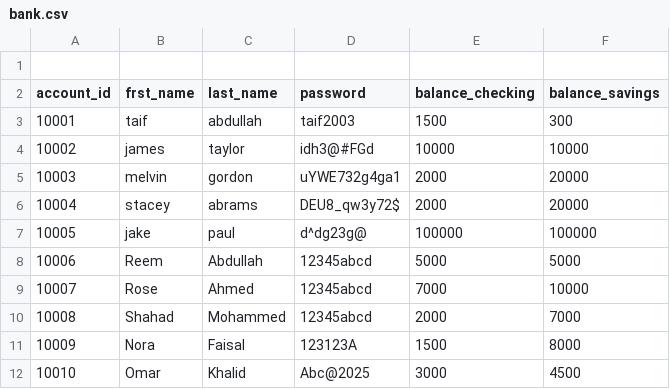
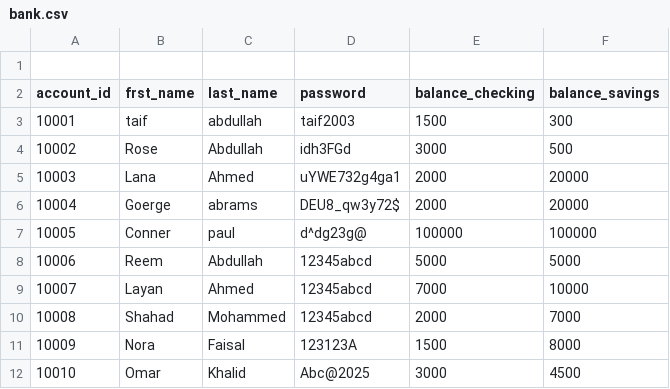
Before and after one commit to EngTaifAbdullah/banking-project, a CSV file: data/bank.csv, drawn as a sheet.

```diff
--- a/data/bank.csv
+++ b/data/bank.csv
@@ -3,8 +3,8 @@ account_id,frst_name,last_name,password,balance_checking,balance_savings
 10001,taif,abdullah,taif2003,1500,300
-10002,james,taylor,idh3@#FGd,10000,10000
-10003,melvin,gordon,uYWE732g4ga1,2000,20000
-10004,stacey,abrams,DEU8_qw3y72$,2000,20000
-10005,jake,paul,d^dg23g@,100000,100000
+10002,Rose,Abdullah,idh3FGd,3000,500
+10003,Lana,Ahmed,uYWE732g4ga1,2000,20000
+10004,Goerge,abrams,DEU8_qw3y72$,2000,20000
+10005,Conner,paul,d^dg23g@,100000,100000
 10006,Reem,Abdullah,12345abcd,5000,5000
-10007,Rose,Ahmed,12345abcd,7000,10000
+10007,Layan,Ahmed,12345abcd,7000,10000
 10008,Shahad,Mohammed,12345abcd,2000,7000
```
Also changed, not shown: 6 other files.
